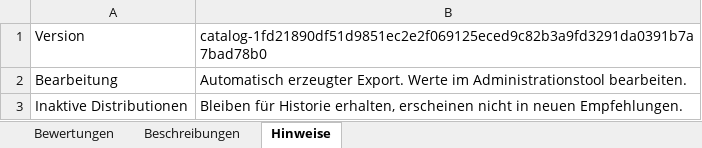
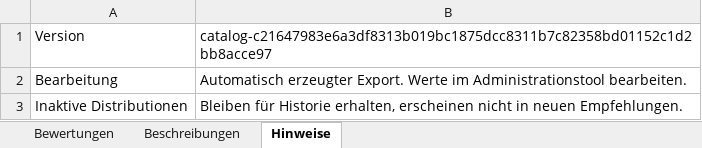
Before and after one commit to ff4f-git/distrochooser, an Excel workbook: data/punktematrix.xlsx, sheet Hinweise, drawn as a sheet; values as stored, in another font and other column widths than the file's, no borders; the diff names each change by its address in the sheet, - before the commit and + after, or states it on an @@ line.

Commit message:
Publish distribution catalog c21647983e6a by ff4f-git

```diff
--- a/data/punktematrix.xlsx (sheet Hinweise)
+++ b/data/punktematrix.xlsx (sheet Hinweise)
-B1: catalog-1fd21890df51d9851ec2e2f069125eced9c82b3a9fd3291da0391b7a7bad78b0
+B1: catalog-c21647983e6a3df8313b019bc1875dcc8311b7c82358bd01152c1d2bb8acce97
```
Also changed, not shown: sheet Bewertungen, 7 other files.
